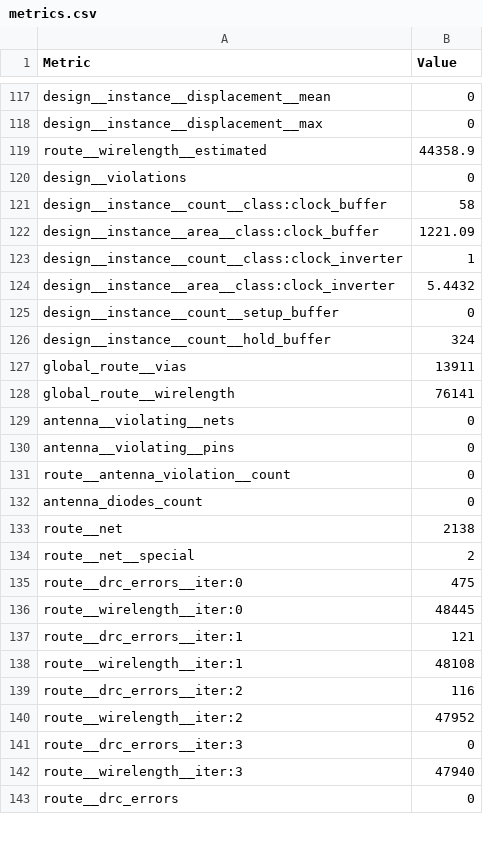
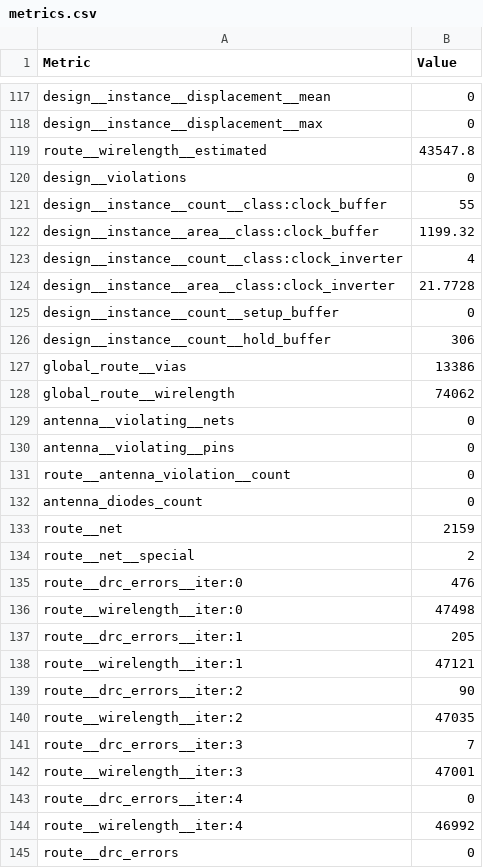
Before and after one commit to towoe/heichips25-ppwm, a CSV file: macro/metrics.csv, drawn as a sheet; only a part is shown, gaps mark what is left out; the diff covers the shown part only.

```diff
--- a/macro/metrics.csv
+++ b/macro/metrics.csv
@@ -118,12 +118,12 @@ design__instance__displacement__mean,0
 design__instance__displacement__max,0
-route__wirelength__estimated,44358.9
+route__wirelength__estimated,43547.8
 design__violations,0
-design__instance__count__class:clock_buffer,58
-design__instance__area__class:clock_buffer,1221.09
-design__instance__count__class:clock_inverter,1
-design__instance__area__class:clock_inverter,5.4432
+design__instance__count__class:clock_buffer,55
+design__instance__area__class:clock_buffer,1199.32
+design__instance__count__class:clock_inverter,4
+design__instance__area__class:clock_inverter,21.7728
 design__instance__count__setup_buffer,0
-design__instance__count__hold_buffer,324
-global_route__vias,13911
-global_route__wirelength,76141
+design__instance__count__hold_buffer,306
+global_route__vias,13386
+global_route__wirelength,74062
 antenna__violating__nets,0
@@ -132,12 +132,14 @@ route__antenna_violation__count,0
 antenna_diodes_count,0
-route__net,2138
+route__net,2159
 route__net__special,2
-route__drc_errors__iter:0,475
-route__wirelength__iter:0,48445
-route__drc_errors__iter:1,121
-route__wirelength__iter:1,48108
-route__drc_errors__iter:2,116
-route__wirelength__iter:2,47952
-route__drc_errors__iter:3,0
-route__wirelength__iter:3,47940
+route__drc_errors__iter:0,476
+route__wirelength__iter:0,47498
+route__drc_errors__iter:1,205
+route__wirelength__iter:1,47121
+route__drc_errors__iter:2,90
+route__wirelength__iter:2,47035
+route__drc_errors__iter:3,7
+route__wirelength__iter:3,47001
+route__drc_errors__iter:4,0
+route__wirelength__iter:4,46992
 route__drc_errors,0
```
Also changed, not shown: 66 edited cells elsewhere in this file, 19 other files.
